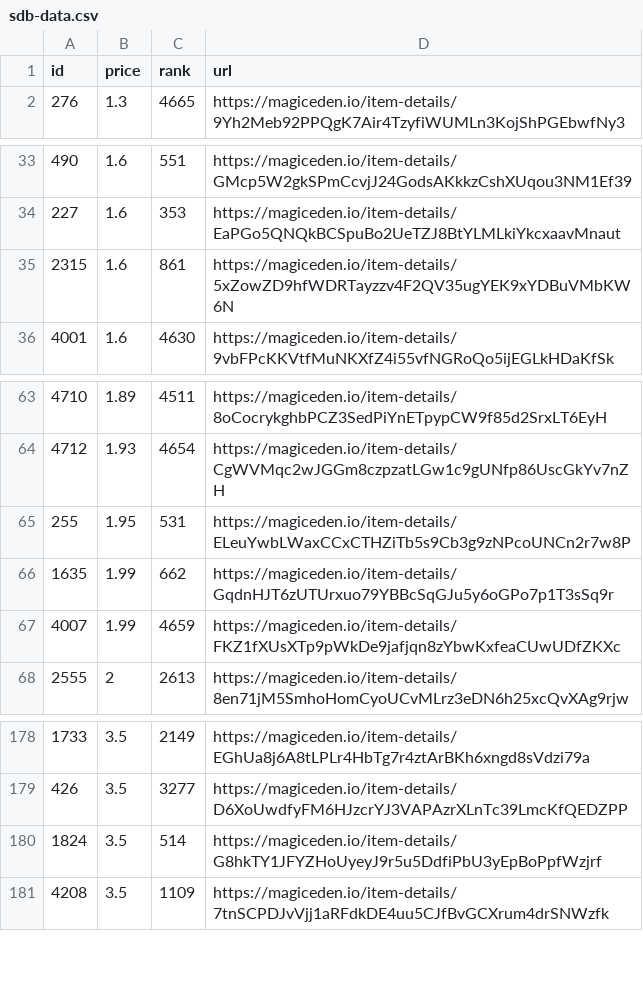
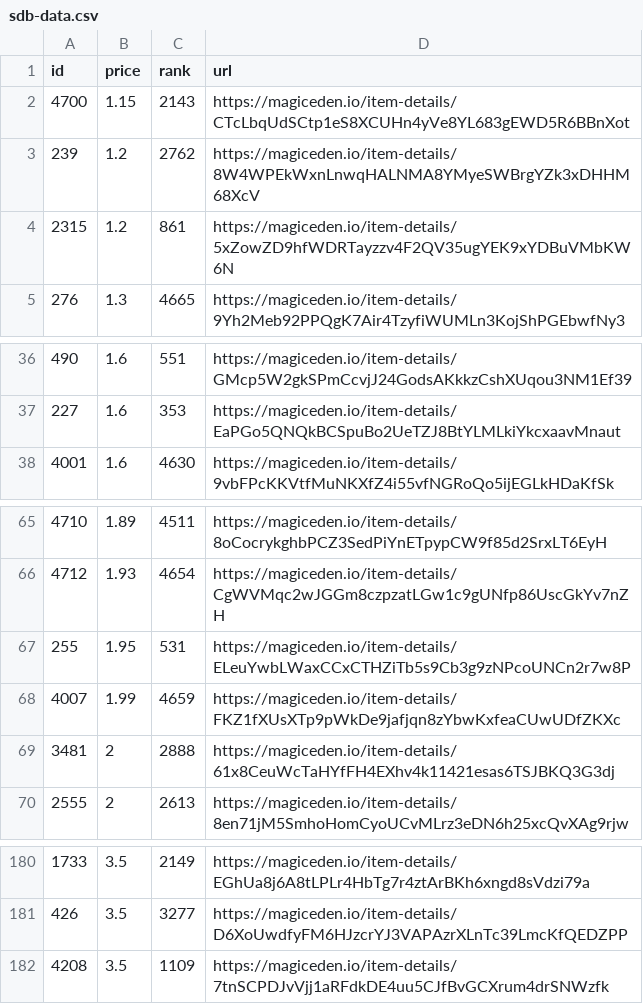
Before and after one commit to braposo/sdb-monitor, a CSV file: sdb-data.csv, drawn as a sheet; only a part is shown, gaps mark what is left out; removed rows and columns are numbered as before the commit, all else as after; the diff names each change by its address in the sheet, - before the commit and + after, or states it on an @@ line.

Commit message:
Flat: latest data (2021-12-02T15:10:49.192Z) {   "date": "2021-12-02T15:10:49.192Z",   "files": [     {       "name": "sdb-data.csv",       "deltaBytes": 93,       "source": "https://api-mainnet.magiceden.io/rpc/getListedNFTsByQuery?q=%7B%22%24match%22%3A%7B%22collectionSymbol%22%3A%22solana_droid_business%22%7D%2C%22%24sort%22%3A%7B%22takerAmount%22%3A1%2C%22createdAt%22%3A-1%7D%2C%22%24skip%22%3A0%2C%22%24limit%22%3A5000%7D"     },     {       "name": "zzz/sdb-data.json",       "deltaBytes": 1245,       "source": "https://api-mainnet.magiceden.io/rpc/getListedNFTsByQuery?q=%7B%22%24match%22%3A%7B%22collectionSymbol%22%3A%22solana_droid_business%22%7D%2C%22%24sort%22%3A%7B%22takerAmount%22%3A1%2C%22createdAt%22%3A-1%7D%2C%22%24skip%22%3A0%2C%22%24limit%22%3A5000%7D"     }   ] }

```diff
--- a/sdb-data.csv
+++ b/sdb-data.csv
+row 2: 4700 | 1.15 | 2143 | https://magiceden.io/item-details/CTcLbqUdSCtp1eS8XCUHn4yVe8YL683gEWD5R6BBnXot
+row 3: 239 | 1.2 | 2762 | https://magiceden.io/item-details/8W4WPEkWxnLnwqHALNMA8YMyeSWBrgYZk3xDHHM68XcV
+row 4: 2315 | 1.2 | 861 | https://magiceden.io/item-details/5xZowZD9hfWDRTayzzv4F2QV35ugYEK9xYDBuVMbKW6N
-row 35: 2315 | 1.6 | 861 | https://magiceden.io/item-details/5xZowZD9hfWDRTayzzv4F2QV35ugYEK9xYDBuVMbKW6N
-row 66: 1635 | 1.99 | 662 | https://magiceden.io/item-details/GqdnHJT6zUTUrxuo79YBBcSqGJu5y6oGPo7p1T3sSq9r
+row 69: 3481 | 2 | 2888 | https://magiceden.io/item-details/61x8CeuWcTaHYfFH4EXhv4k11421esas6TSJBKQ3G3dj
-row 180: 1824 | 3.5 | 514 | https://magiceden.io/item-details/G8hkTY1JFYZHoUyeyJ9r5u5DdfiPbU3yEpBoPpfWzjrf
```
Also changed, not shown: 1 other file.
